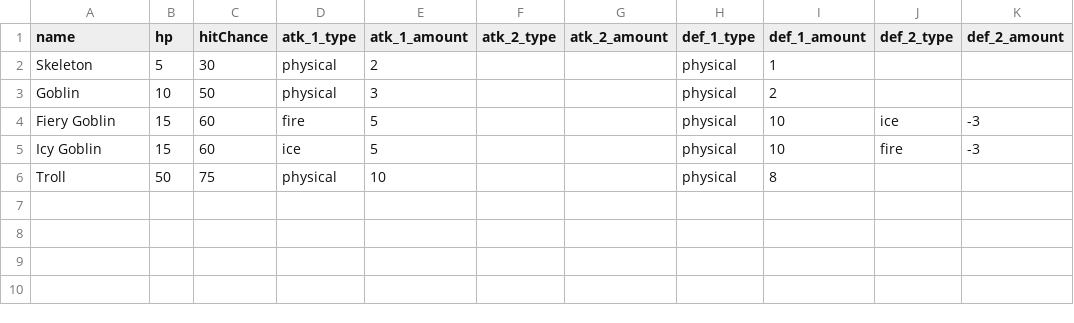
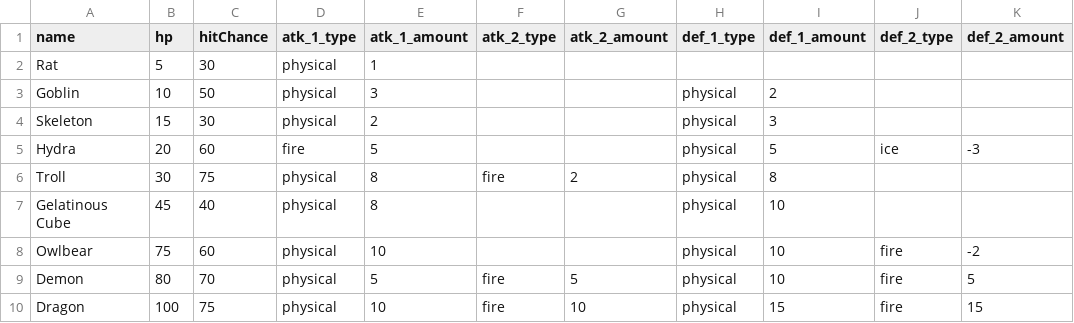
Before and after one commit to steelcrategames/bakingadventure, a CSV file: data/enemy_templates.csv, drawn as a sheet.

Commit message:
Add 10 hardcoded levels and enemy types. Remove hero count for now to simplify things.

```diff
--- a/data/enemy_templates.csv
+++ b/data/enemy_templates.csv
@@ -1,6 +1,10 @@
 name,hp,hitChance,atk_1_type,atk_1_amount,atk_2_type,atk_2_amount,def_1_type,def_1_amount,def_2_type,def_2_amount
-Skeleton,5,30,physical,2,,,physical,1,,
+Rat,5,30,physical,1,"","","","","",""
 Goblin,10,50,physical,3,,,physical,2,,
-Fiery Goblin,15,60,fire,5,"","",physical,10,ice,-3
-Icy Goblin,15,60,ice,5,"","",physical,10,fire,-3
-Troll,50,75,physical,10,,,physical,8,,
+Skeleton,15,30,physical,2,,,physical,3,,
+Hydra,20,60,fire,5,,,physical,5,ice,-3
+Troll,30,75,physical,8,fire,2,physical,8,,
+Gelatinous Cube,45,40,physical,8,"","",physical,10,"",""
+Owlbear,75,60,physical,10,"","",physical,10,fire,-2
+Demon,80,70,physical,5,fire,5,physical,10,fire,5
+Dragon,100,75,physical,10,fire,10,physical,15,fire,15
```
Also changed, not shown: 6 other files.
